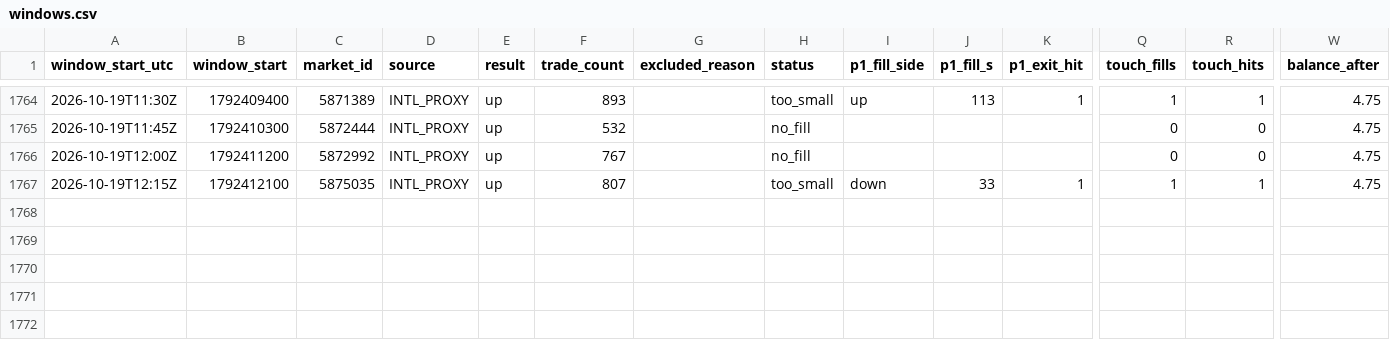
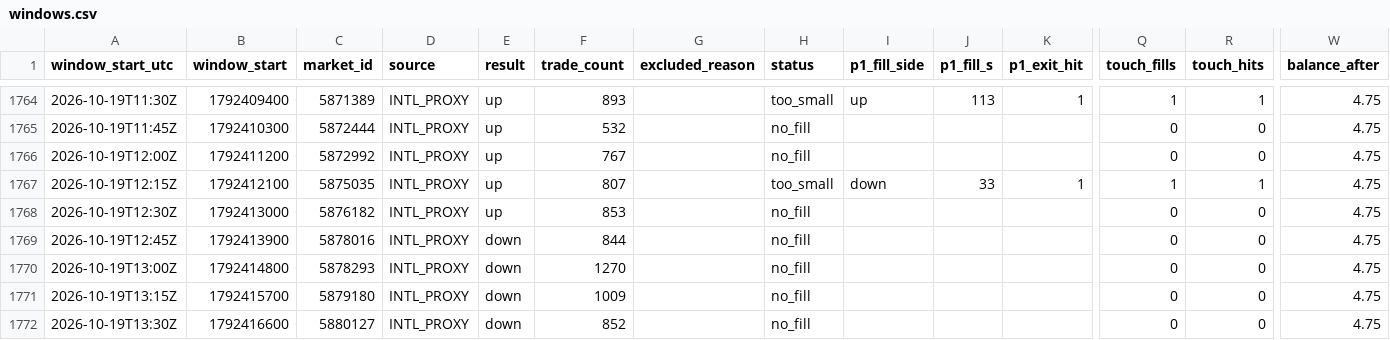
Before and after one commit to rrifler/btc15-tracker, a CSV file: results/windows.csv, drawn as a sheet; only a part is shown, gaps mark what is left out; rows hold the shown columns only; the diff names each change by its address in the sheet, - before the commit and + after, or states it on an @@ line.

```diff
--- a/results/windows.csv
+++ b/results/windows.csv
+row 1768: 2026-10-19T12:30Z | 1792413000 | 5876182 | INTL_PROXY | up | 853 |  | no_fill |  |  |  | 0 | 0 | 4.75
+row 1769: 2026-10-19T12:45Z | 1792413900 | 5878016 | INTL_PROXY | down | 844 |  | no_fill |  |  |  | 0 | 0 | 4.75
+row 1770: 2026-10-19T13:00Z | 1792414800 | 5878293 | INTL_PROXY | down | 1270 |  | no_fill |  |  |  | 0 | 0 | 4.75
+row 1771: 2026-10-19T13:15Z | 1792415700 | 5879180 | INTL_PROXY | down | 1009 |  | no_fill |  |  |  | 0 | 0 | 4.75
+row 1772: 2026-10-19T13:30Z | 1792416600 | 5880127 | INTL_PROXY | down | 852 |  | no_fill |  |  |  | 0 | 0 | 4.75
```
Also changed, not shown: 1 other file.
